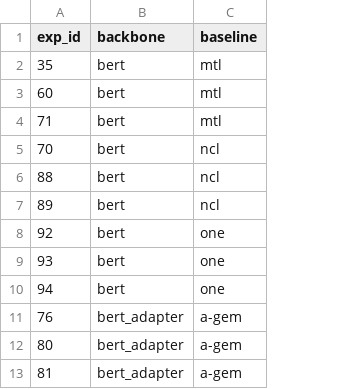
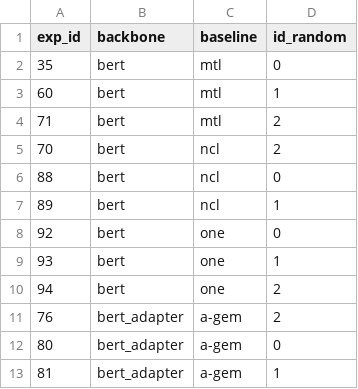
Before and after one commit to rahmahkn/PyContinual, a CSV file: src/res/til_classification/list_experiments.csv, drawn as a sheet; only a part is shown; the diff names each change by its address in the sheet, - before the commit and + after, or states it on an @@ line.

```diff
--- a/src/res/til_classification/list_experiments.csv
+++ b/src/res/til_classification/list_experiments.csv
+column D (id_random), rows 2-13: 0 | 1 | 2 | 2 | 0 | 1 | 0 | 1 | 2 | 2 | 0 | 1
```
Also changed, not shown: 3 other files.
